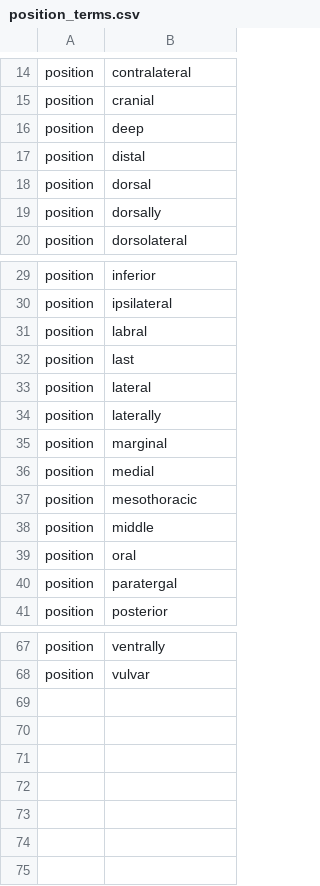
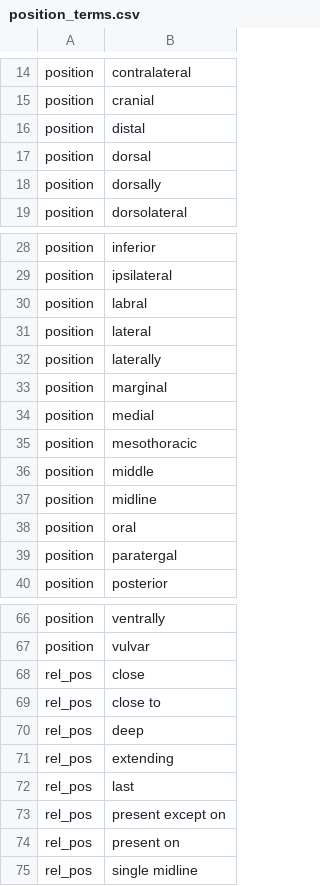
Before and after one commit to rafelafrance/AnopluraTraiter, a CSV file: anoplura/rules/terms/position_terms.csv, drawn as a sheet; only a part is shown, gaps mark what is left out.

```diff
--- a/anoplura/rules/terms/position_terms.csv
+++ b/anoplura/rules/terms/position_terms.csv
@@ -15,3 +15,2 @@ position,contralateral
 position,cranial
-position,deep
 position,distal
@@ -31,3 +30,2 @@ position,ipsilateral
 position,labral
-position,last
 position,lateral
@@ -38,2 +36,3 @@ position,mesothoracic
 position,middle
+position,midline
 position,oral
@@ -68 +67,9 @@ position,ventrally
 position,vulvar
+rel_pos,close
+rel_pos,close to
+rel_pos,deep
+rel_pos,extending
+rel_pos,last
+rel_pos,present except on
+rel_pos,present on
+rel_pos,single midline
```
Also changed, not shown: anoplura/rules/terms/part_terms.csv, anoplura/rules/terms/shape_terms.csv, 9 other files.
